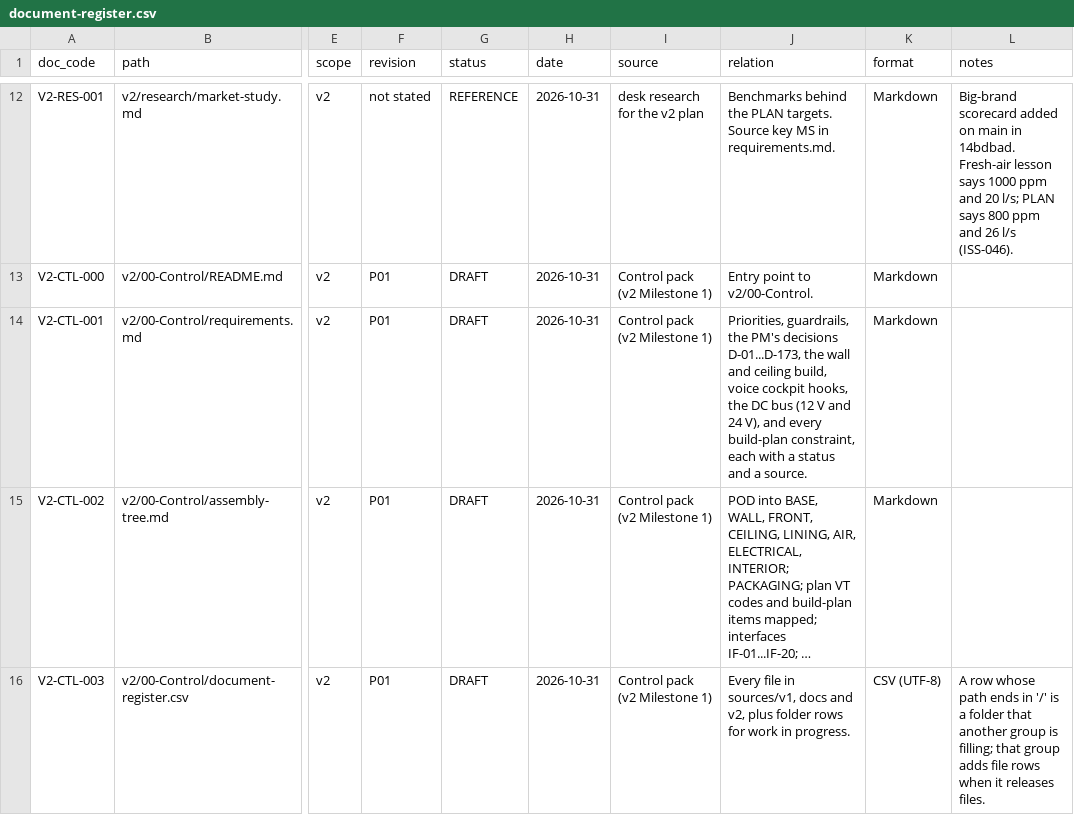
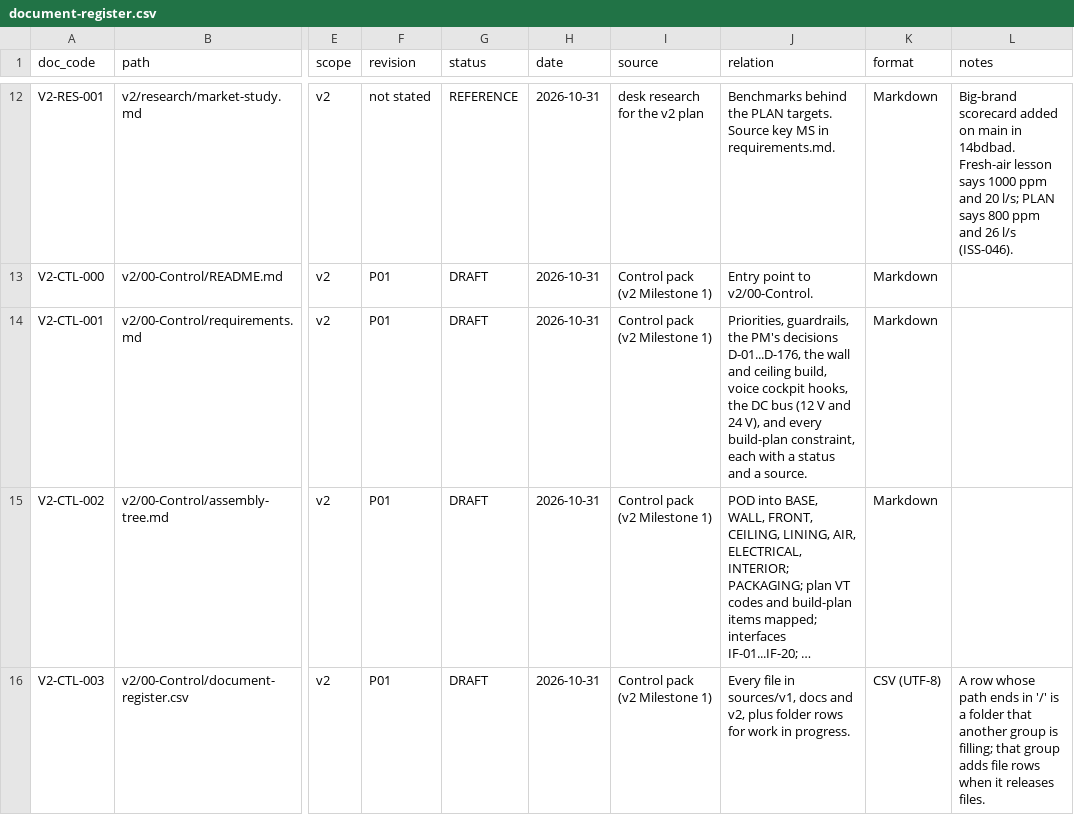
Before and after one commit to autonomous-ai/spaceship, a CSV file: v2/00-Control/document-register.csv, drawn as a sheet; only a part is shown, gaps mark what is left out; long unchanged cells end in …; the diff names each change by its address in the sheet, - before the commit and + after, or states it on an @@ line.

```diff
--- a/v2/00-Control/document-register.csv
+++ b/v2/00-Control/document-register.csv
-J14 (relation): …PM's decisions D-01...D-173, the wall…
+J14 (relation): …PM's decisions D-01...D-176, the wall…
```
Also changed, not shown: 6 other files.
